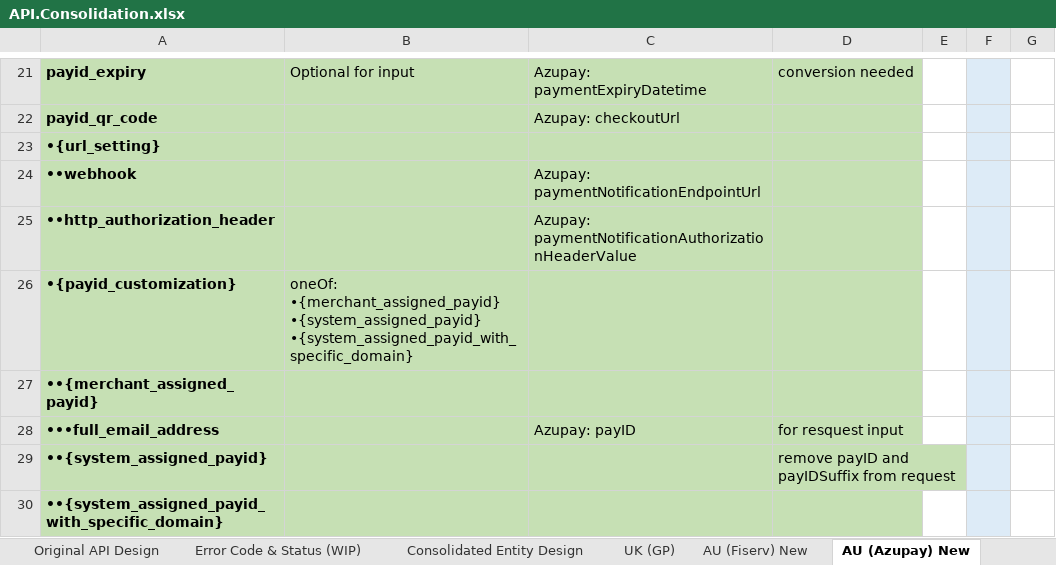
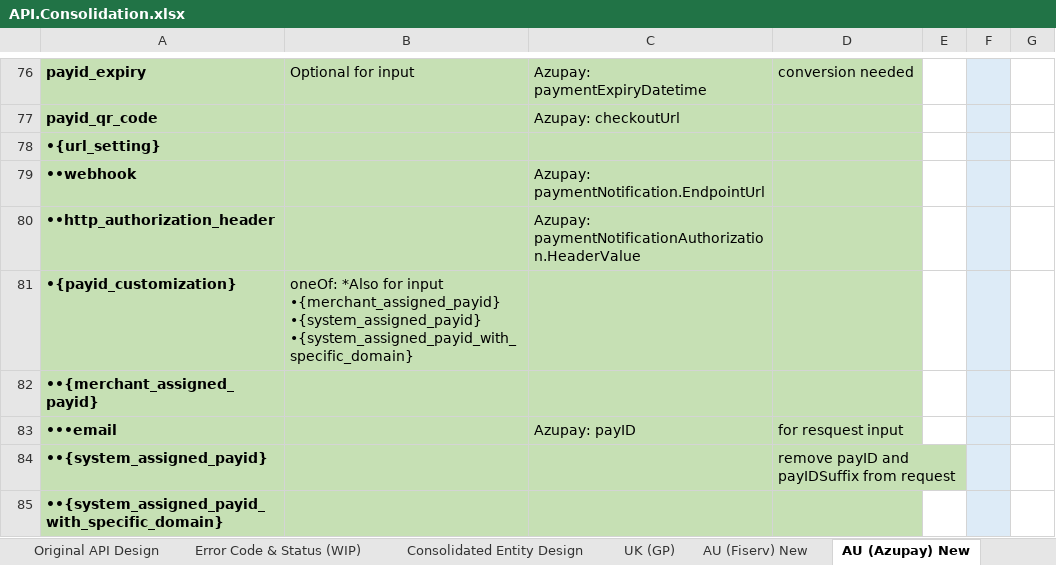
Before and after one commit to taftleung/ForTempUse, an Excel workbook: API.Consolidation.xlsx, sheet AU (Azupay) New, drawn as a sheet; only a part is shown, gaps mark what is left out; values as stored, in another font and other column widths than the file's, no borders; charts and pictures not drawn; addresses are those after the commit; ↵ is a line break in a cell; the diff covers the shown part only; the diff names each change by its address in the sheet, - before the commit and + after, or states it on an @@ line.

```diff
--- a/API.Consolidation.xlsx (sheet AU (Azupay) New)
+++ b/API.Consolidation.xlsx (sheet AU (Azupay) New)
-C79: Azupay: paymentNotificationEndpointUrl
+C79: Azupay: paymentNotification.EndpointUrl
-C80: Azupay: paymentNotificationAuthorizationHeaderValue
+C80: Azupay: paymentNotificationAuthorization.HeaderValue
-B81: oneOf: ↵ •{merchant_assigned_payid} ↵ •{system_assigned_payid}…
+B81: oneOf: *Also for input ↵ •{merchant_assigned_payid} ↵ •{system_assigned_payid}…
-A83: •••full_email_address
+A83: •••email
```
Also changed, not shown: 87 added rows, 1 moved row, 17 edited cells, cell formats and merged cells elsewhere in this sheet, sheet AU (Fiserv) New, charts or pictures.
